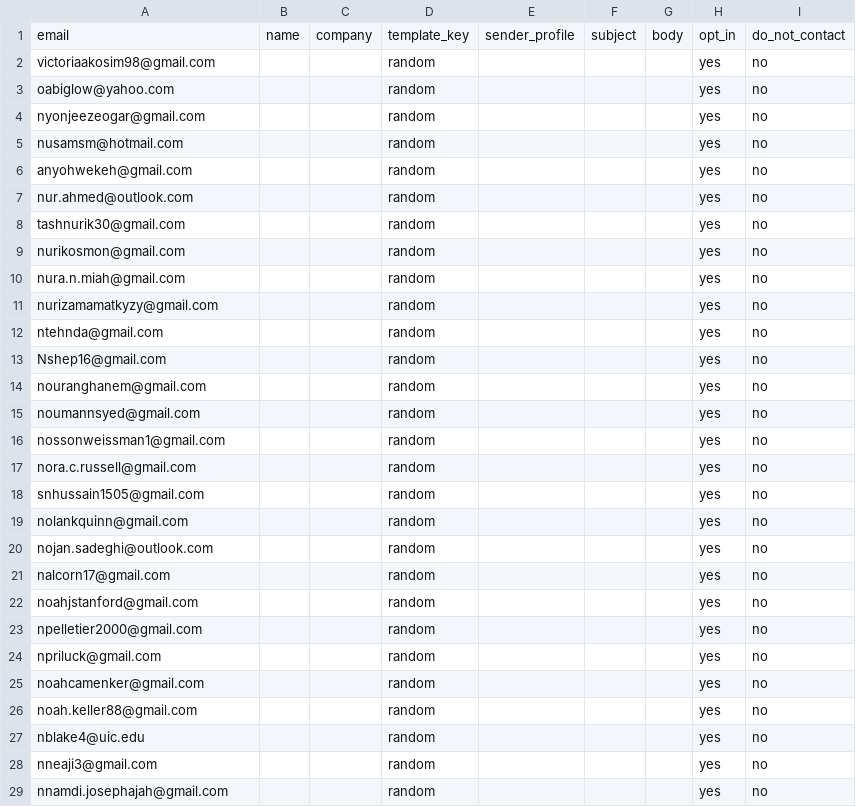
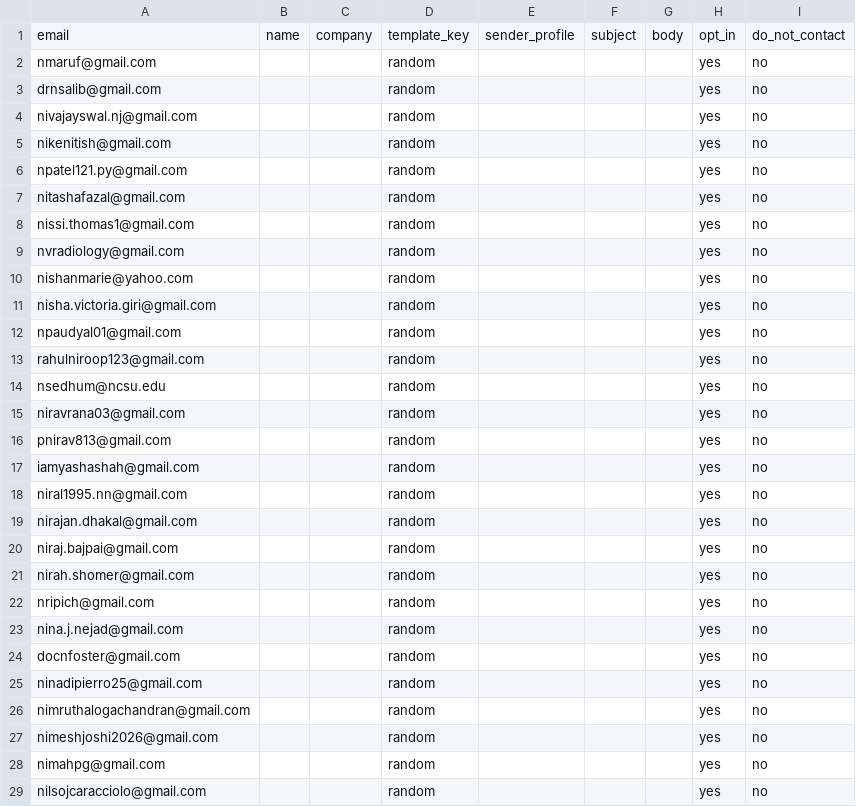
Before and after one commit to Shinyinight/proton_playwright_ui_mailer, a CSV file: recipients_sample.csv, drawn as a sheet; only a part is shown; the diff covers the shown part only.

Commit message:
update email

```diff
--- a/recipients_sample.csv
+++ b/recipients_sample.csv
@@ -1,29 +1,29 @@
 email,name,company,template_key,sender_profile,subject,body,opt_in,do_not_contact
-victoriaakosim98@gmail.com,,,random,,,,yes,no
-oabiglow@yahoo.com,,,random,,,,yes,no
-nyonjeezeogar@gmail.com,,,random,,,,yes,no
-nusamsm@hotmail.com,,,random,,,,yes,no
-anyohwekeh@gmail.com,,,random,,,,yes,no
-nur.ahmed@outlook.com,,,random,,,,yes,no
-tashnurik30@gmail.com,,,random,,,,yes,no
-nurikosmon@gmail.com,,,random,,,,yes,no
-nura.n.miah@gmail.com,,,random,,,,yes,no
-nurizamamatkyzy@gmail.com,,,random,,,,yes,no
-ntehnda@gmail.com,,,random,,,,yes,no
-Nshep16@gmail.com,,,random,,,,yes,no
-nouranghanem@gmail.com,,,random,,,,yes,no
-noumannsyed@gmail.com,,,random,,,,yes,no
-nossonweissman1@gmail.com,,,random,,,,yes,no
-nora.c.russell@gmail.com,,,random,,,,yes,no
-snhussain1505@gmail.com,,,random,,,,yes,no
-nolankquinn@gmail.com,,,random,,,,yes,no
-nojan.sadeghi@outlook.com,,,random,,,,yes,no
-nalcorn17@gmail.com,,,random,,,,yes,no
-noahjstanford@gmail.com,,,random,,,,yes,no
-npelletier2000@gmail.com,,,random,,,,yes,no
-npriluck@gmail.com,,,random,,,,yes,no
-noahcamenker@gmail.com,,,random,,,,yes,no
-noah.keller88@gmail.com,,,random,,,,yes,no
-nblake4@uic.edu,,,random,,,,yes,no
-nneaji3@gmail.com,,,random,,,,yes,no
-nnamdi.josephajah@gmail.com,,,random,,,,yes,no
+nmaruf@gmail.com,,,random,,,,yes,no
+drnsalib@gmail.com,,,random,,,,yes,no
+nivajayswal.nj@gmail.com,,,random,,,,yes,no
+nikenitish@gmail.com,,,random,,,,yes,no
+npatel121.py@gmail.com,,,random,,,,yes,no
+nitashafazal@gmail.com,,,random,,,,yes,no
+nissi.thomas1@gmail.com,,,random,,,,yes,no
+nvradiology@gmail.com,,,random,,,,yes,no
+nishanmarie@yahoo.com,,,random,,,,yes,no
+nisha.victoria.giri@gmail.com,,,random,,,,yes,no
+npaudyal01@gmail.com,,,random,,,,yes,no
+rahulniroop123@gmail.com,,,random,,,,yes,no
+nsedhum@ncsu.edu,,,random,,,,yes,no
+niravrana03@gmail.com,,,random,,,,yes,no
+pnirav813@gmail.com,,,random,,,,yes,no
+iamyashashah@gmail.com,,,random,,,,yes,no
+niral1995.nn@gmail.com,,,random,,,,yes,no
+nirajan.dhakal@gmail.com,,,random,,,,yes,no
+niraj.bajpai@gmail.com,,,random,,,,yes,no
+nirah.shomer@gmail.com,,,random,,,,yes,no
+nripich@gmail.com,,,random,,,,yes,no
+nina.j.nejad@gmail.com,,,random,,,,yes,no
+docnfoster@gmail.com,,,random,,,,yes,no
+ninadipierro25@gmail.com,,,random,,,,yes,no
+nimruthalogachandran@gmail.com,,,random,,,,yes,no
+nimeshjoshi2026@gmail.com,,,random,,,,yes,no
+nimahpg@gmail.com,,,random,,,,yes,no
+nilsojcaracciolo@gmail.com,,,random,,,,yes,no
```
Also changed, not shown: 3 edited cells elsewhere in this file.
